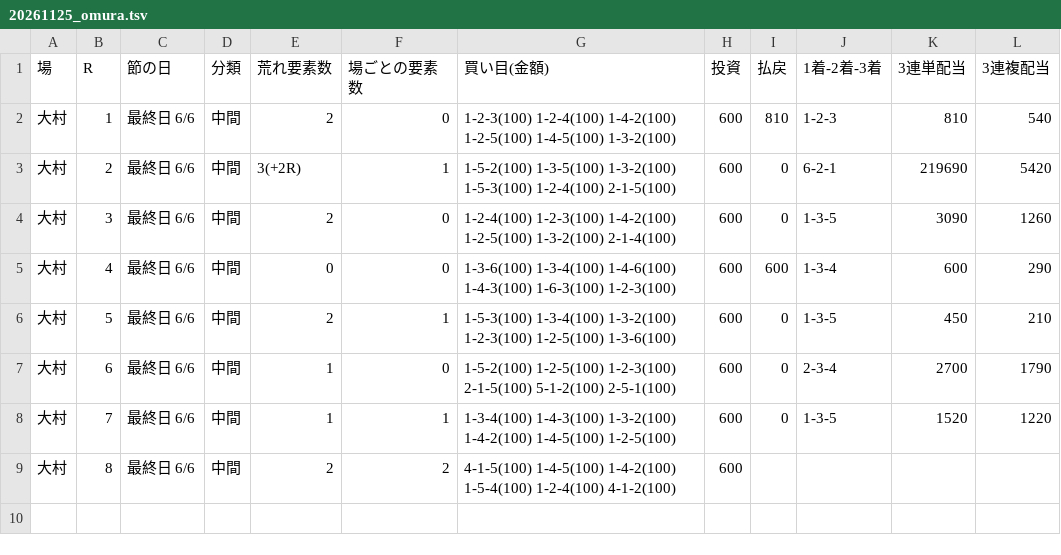
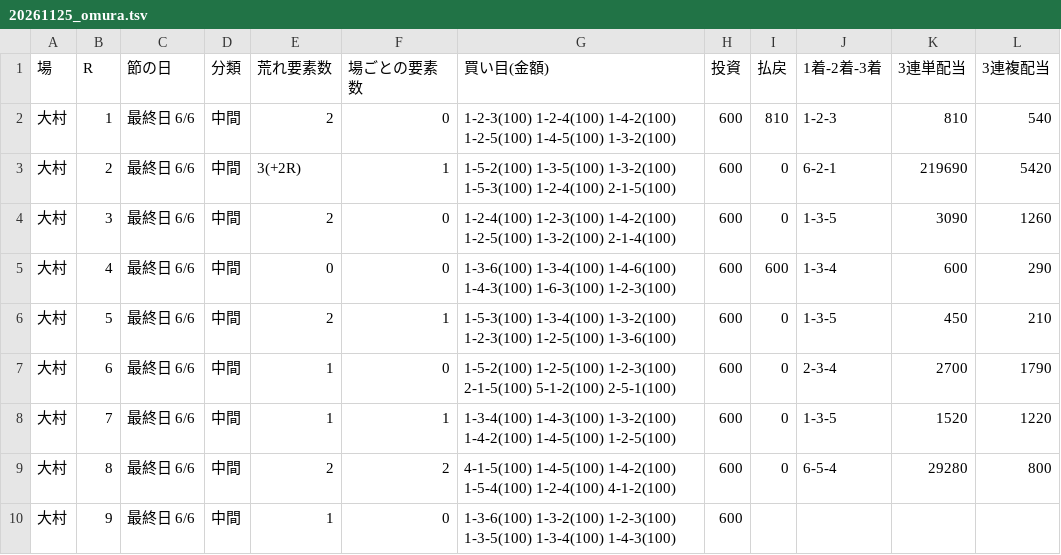
Before and after one commit to 777peipeipei-cmd/777reposi, a TSV file: notes/picks/20261125_omura.tsv, drawn as a sheet.

```diff
--- a/notes/picks/20261125_omura.tsv
+++ b/notes/picks/20261125_omura.tsv
@@ -8,2 +8,3 @@
 大村	7	最終日 6/6	中間	1	1	1-3-4(100) 1-4-3(100) 1-3-2(100) 1-4-2(100) 1-4-5(100) 1-2-5(100)	600	0	1-3-5	1520	1220
-大村	8	最終日 6/6	中間	2	2	4-1-5(100) 1-4-5(100) 1-4-2(100) 1-5-4(100) 1-2-4(100) 4-1-2(100)	600				
+大村	8	最終日 6/6	中間	2	2	4-1-5(100) 1-4-5(100) 1-4-2(100) 1-5-4(100) 1-2-4(100) 4-1-2(100)	600	0	6-5-4	29280	800
+大村	9	最終日 6/6	中間	1	0	1-3-6(100) 1-3-2(100) 1-2-3(100) 1-3-5(100) 1-3-4(100) 1-4-3(100)	600				
```
